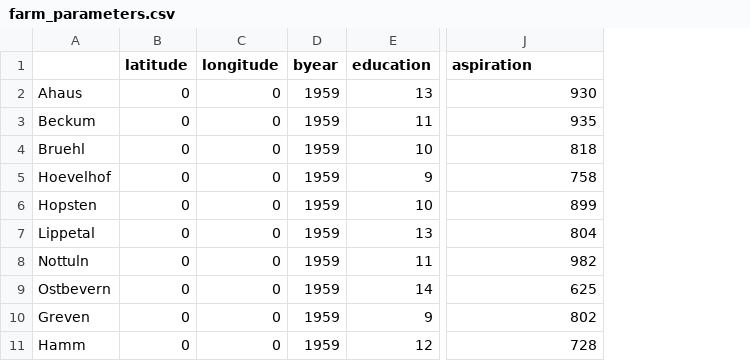
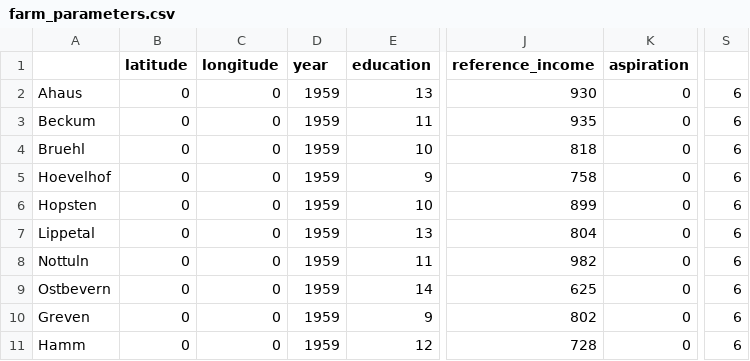
Before and after one commit to AECP-ETHZ/FARMIND, a CSV file: data/farm_parameters.csv, drawn as a sheet; only a part is shown, gaps mark what is left out; the diff names each change by its address in the sheet, - before the commit and + after, or states it on an @@ line.

Commit message:
updated parameter reading to include reference income

```diff
--- a/data/farm_parameters.csv
+++ b/data/farm_parameters.csv
+column K (aspiration), rows 2-11: all 0
+column S, rows 2-11: all 6
-D1: byear
+D1: year
-J1: aspiration
+J1: reference_income
```
Also changed, not shown: test_data/farm_parameters.csv, 3 other files.
